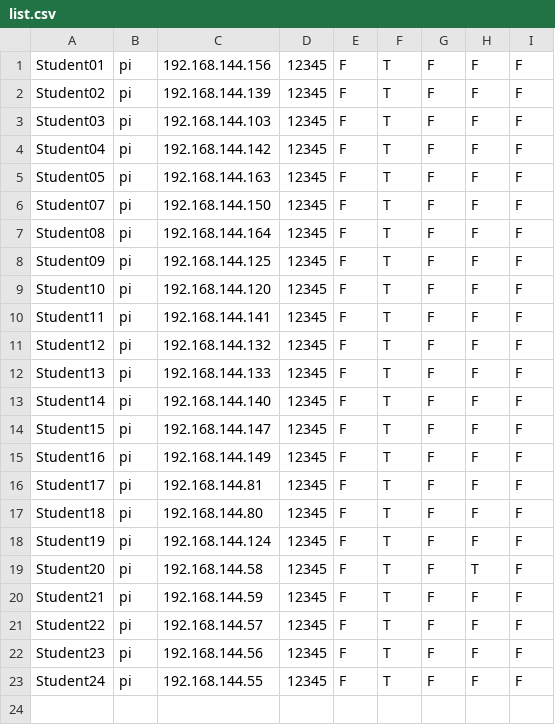
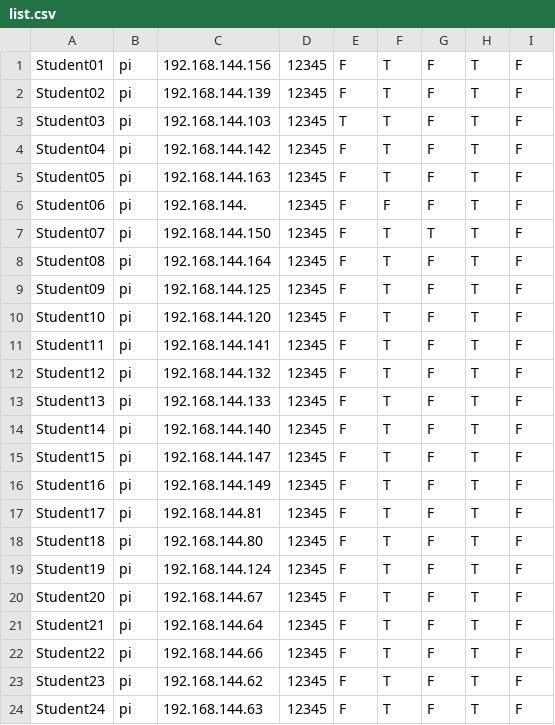
Before and after one commit to DJA-prog/cpp_projects, a CSV file: raspberry_pi_terminal_clients/csv/list.csv, drawn as a sheet.

```diff
--- a/raspberry_pi_terminal_clients/csv/list.csv
+++ b/raspberry_pi_terminal_clients/csv/list.csv
@@ -1,23 +1,24 @@
-Student01,pi,192.168.144.156,12345,F,T,F,F,F
-Student02,pi,192.168.144.139,12345,F,T,F,F,F
-Student03,pi,192.168.144.103,12345,F,T,F,F,F
-Student04,pi,192.168.144.142,12345,F,T,F,F,F
-Student05,pi,192.168.144.163,12345,F,T,F,F,F
-Student07,pi,192.168.144.150,12345,F,T,F,F,F
-Student08,pi,192.168.144.164,12345,F,T,F,F,F
-Student09,pi,192.168.144.125,12345,F,T,F,F,F
-Student10,pi,192.168.144.120,12345,F,T,F,F,F
-Student11,pi,192.168.144.141,12345,F,T,F,F,F
-Student12,pi,192.168.144.132,12345,F,T,F,F,F
-Student13,pi,192.168.144.133,12345,F,T,F,F,F
-Student14,pi,192.168.144.140,12345,F,T,F,F,F
-Student15,pi,192.168.144.147,12345,F,T,F,F,F
-Student16,pi,192.168.144.149,12345,F,T,F,F,F
-Student17,pi,192.168.144.81,12345,F,T,F,F,F
-Student18,pi,192.168.144.80,12345,F,T,F,F,F
-Student19,pi,192.168.144.124,12345,F,T,F,F,F
-Student20,pi,192.168.144.58,12345,F,T,F,T,F
-Student21,pi,192.168.144.59,12345,F,T,F,F,F
-Student22,pi,192.168.144.57,12345,F,T,F,F,F
-Student23,pi,192.168.144.56,12345,F,T,F,F,F
-Student24,pi,192.168.144.55,12345,F,T,F,F,F
+Student01,pi,192.168.144.156,12345,F,T,F,T,F
+Student02,pi,192.168.144.139,12345,F,T,F,T,F
+Student03,pi,192.168.144.103,12345,T,T,F,T,F
+Student04,pi,192.168.144.142,12345,F,T,F,T,F
+Student05,pi,192.168.144.163,12345,F,T,F,T,F
+Student06,pi,192.168.144.,12345,F,F,F,T,F
+Student07,pi,192.168.144.150,12345,F,T,T,T,F
+Student08,pi,192.168.144.164,12345,F,T,F,T,F
+Student09,pi,192.168.144.125,12345,F,T,F,T,F
+Student10,pi,192.168.144.120,12345,F,T,F,T,F
+Student11,pi,192.168.144.141,12345,F,T,F,T,F
+Student12,pi,192.168.144.132,12345,F,T,F,T,F
+Student13,pi,192.168.144.133,12345,F,T,F,T,F
+Student14,pi,192.168.144.140,12345,F,T,F,T,F
+Student15,pi,192.168.144.147,12345,F,T,F,T,F
+Student16,pi,192.168.144.149,12345,F,T,F,T,F
+Student17,pi,192.168.144.81,12345,F,T,F,T,F
+Student18,pi,192.168.144.80,12345,F,T,F,T,F
+Student19,pi,192.168.144.124,12345,F,T,F,T,F
+Student20,pi,192.168.144.67,12345,F,T,F,T,F
+Student21,pi,192.168.144.64,12345,F,T,F,T,F
+Student22,pi,192.168.144.66,12345,F,T,F,T,F
+Student23,pi,192.168.144.62,12345,F,T,F,T,F
+Student24,pi,192.168.144.63,12345,F,T,F,T,F
```
Also changed, not shown: 20 other files.
